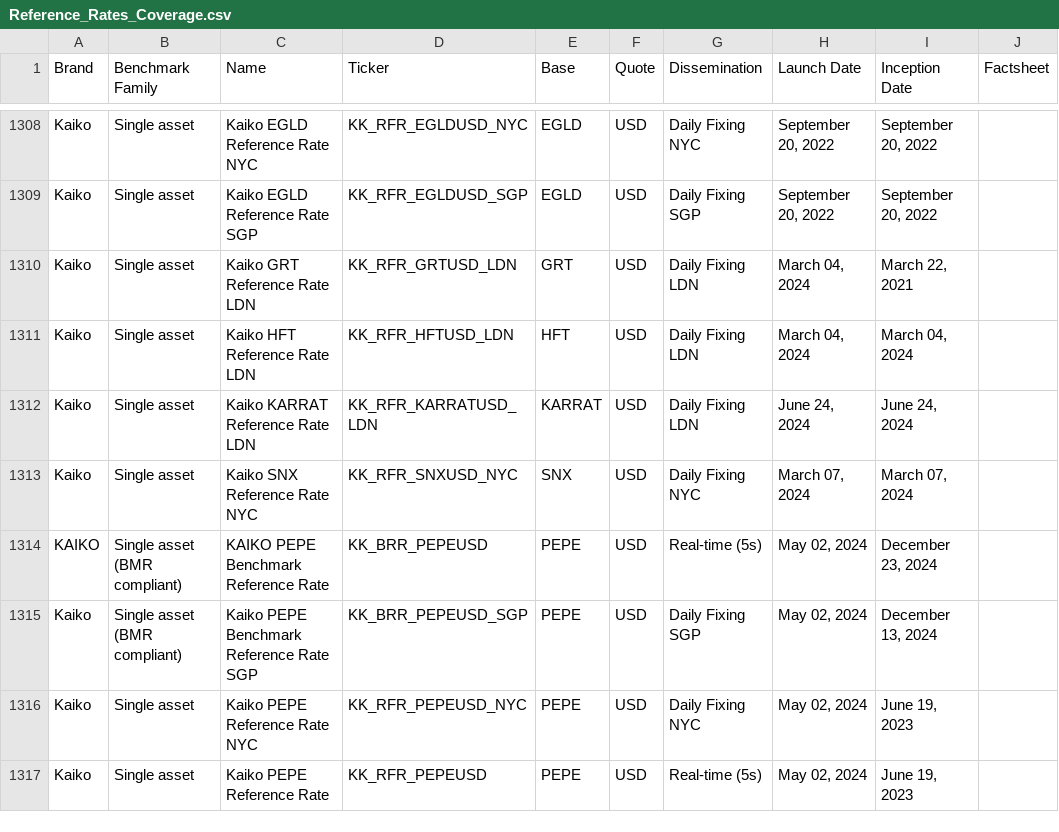
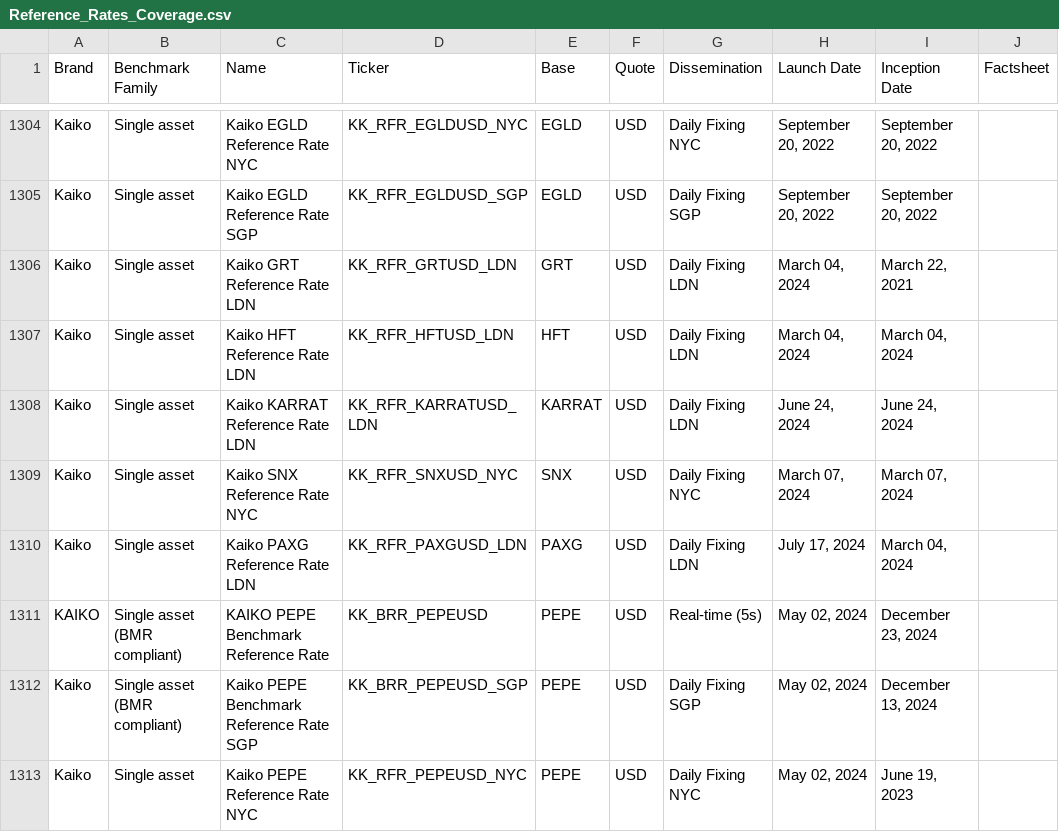
Before and after one commit to rdavill/kaiko_indices_coverage_single, a CSV file: Reference_Rates_Coverage.csv, drawn as a sheet; only a part is shown, gaps mark what is left out; the shorter side is filled out with more unchanged rows; the diff covers the shown part only; the diff names each change by its address in the sheet, - before the commit and + after, or states it on an @@ line.

```diff
--- a/Reference_Rates_Coverage.csv
+++ b/Reference_Rates_Coverage.csv
+row 1310: Kaiko | Single asset | Kaiko PAXG Reference Rate LDN | KK_RFR_PAXGUSD_LDN | PAXG | USD | Daily Fixing LDN | July 17, 2024 | March 04, 2024
```
Also changed, not shown: 3 added rows and 4 removed rows elsewhere in this file.
